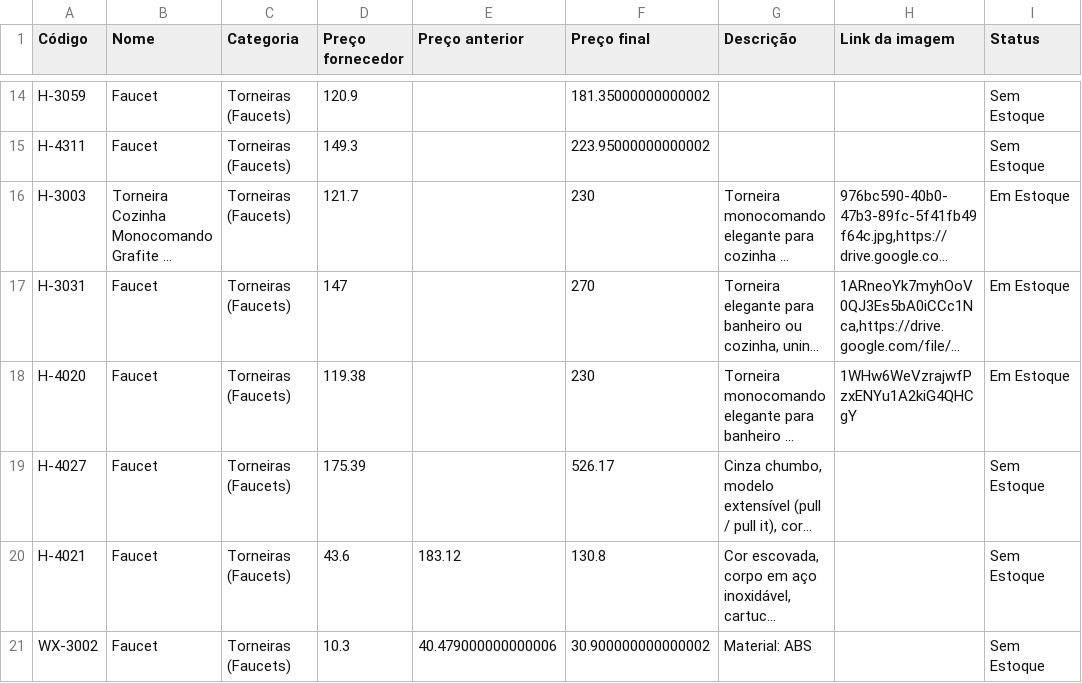
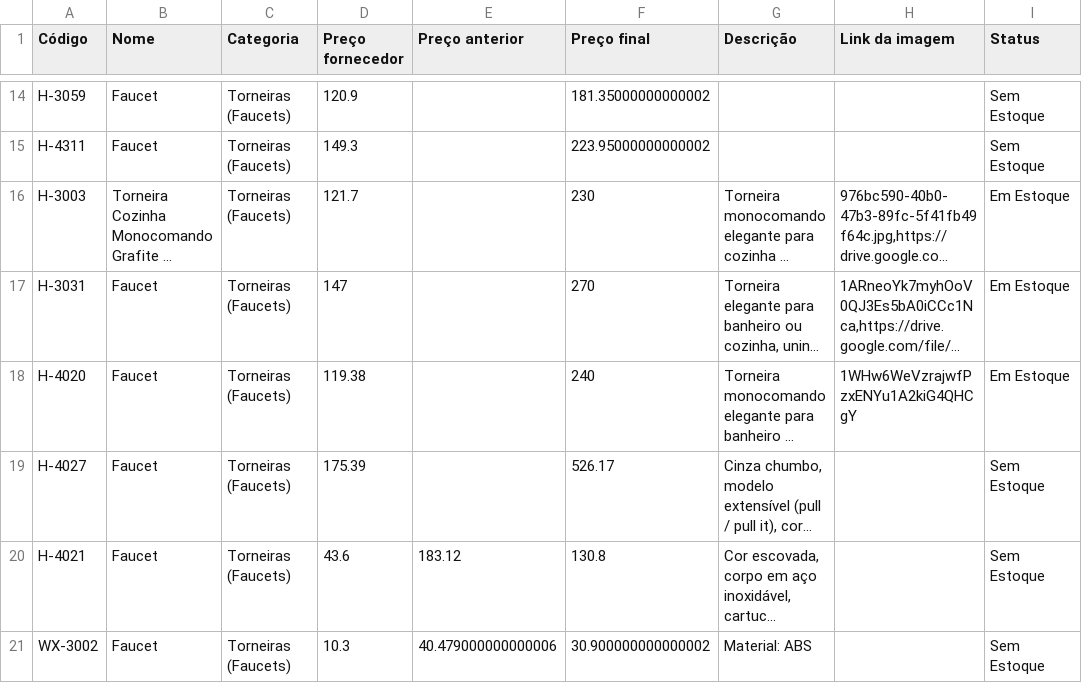
Before and after one commit to joaolucasbdealmeida-code/achados-catalogo-data, a CSV file: catalogo.csv, drawn as a sheet; only a part is shown, gaps mark what is left out; long unchanged cells end in …; the diff names each change by its address in the sheet, - before the commit and + after, or states it on an @@ line.

Commit message:
Atualizando catálogo via Apps Script - 2026-08-12T22:20:29.550Z

```diff
--- a/catalogo.csv
+++ b/catalogo.csv
-F18 (Preço final): 230
+F18 (Preço final): 240
```
